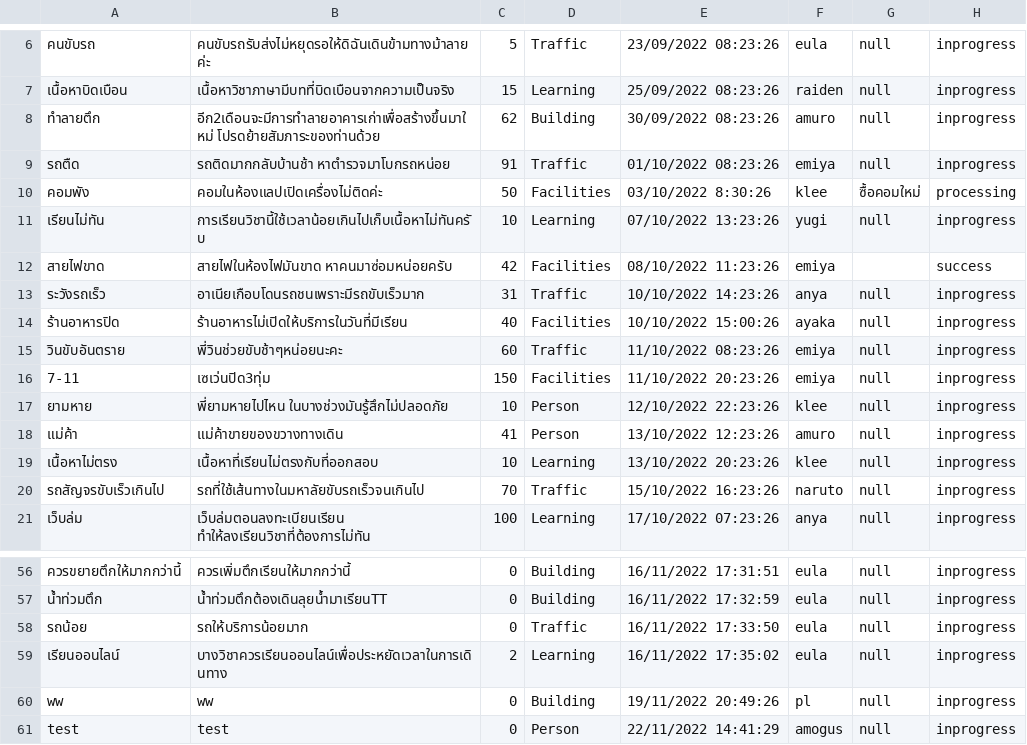
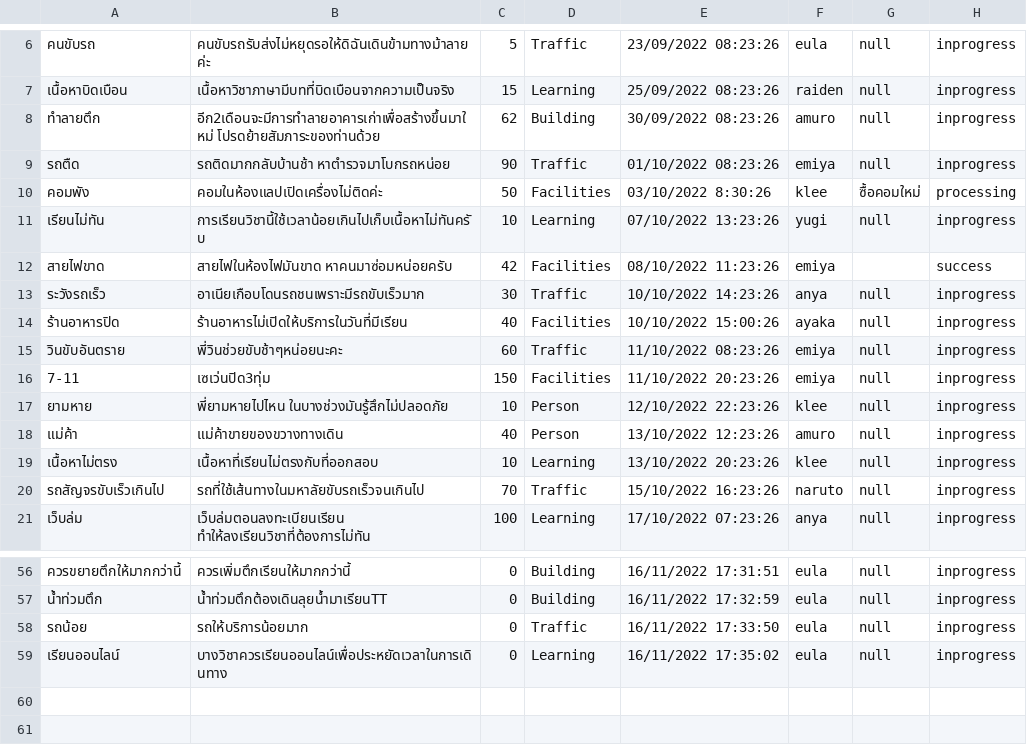
Before and after one commit to beam7894123/project-javaverse, a CSV file: filescsv/report.csv, drawn as a sheet; only a part is shown, gaps mark what is left out; the diff names each change by its address in the sheet, - before the commit and + after, or states it on an @@ line.

```diff
--- a/filescsv/report.csv
+++ b/filescsv/report.csv
-C9: 91
+C9: 90
-C13: 31
+C13: 30
-C18: 41
+C18: 40
-C59: 2
+C59: 0
-row 60: ww | ww | 0 | Building | 19/11/2022 20:49:26 | pl | null | inprogress
-row 61: test | test | 0 | Person | 22/11/2022 14:41:29 | amogus | null | inprogress
```
Also changed, not shown: filescsv/student.csv.
